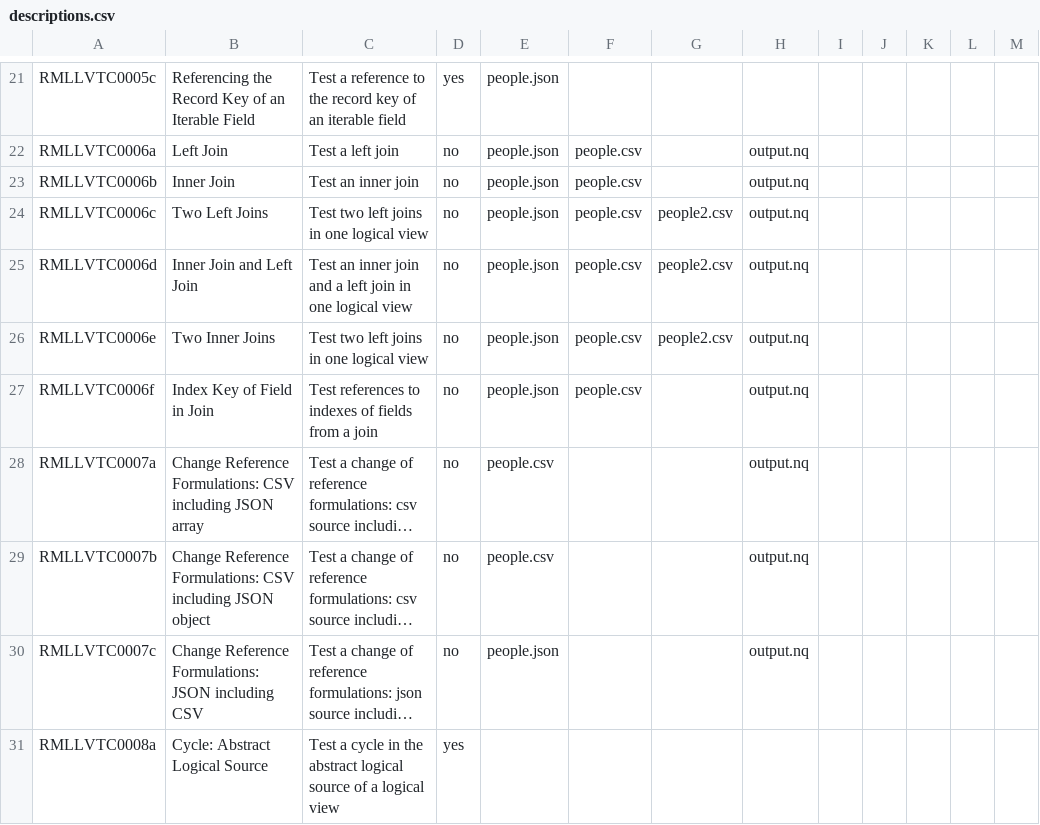
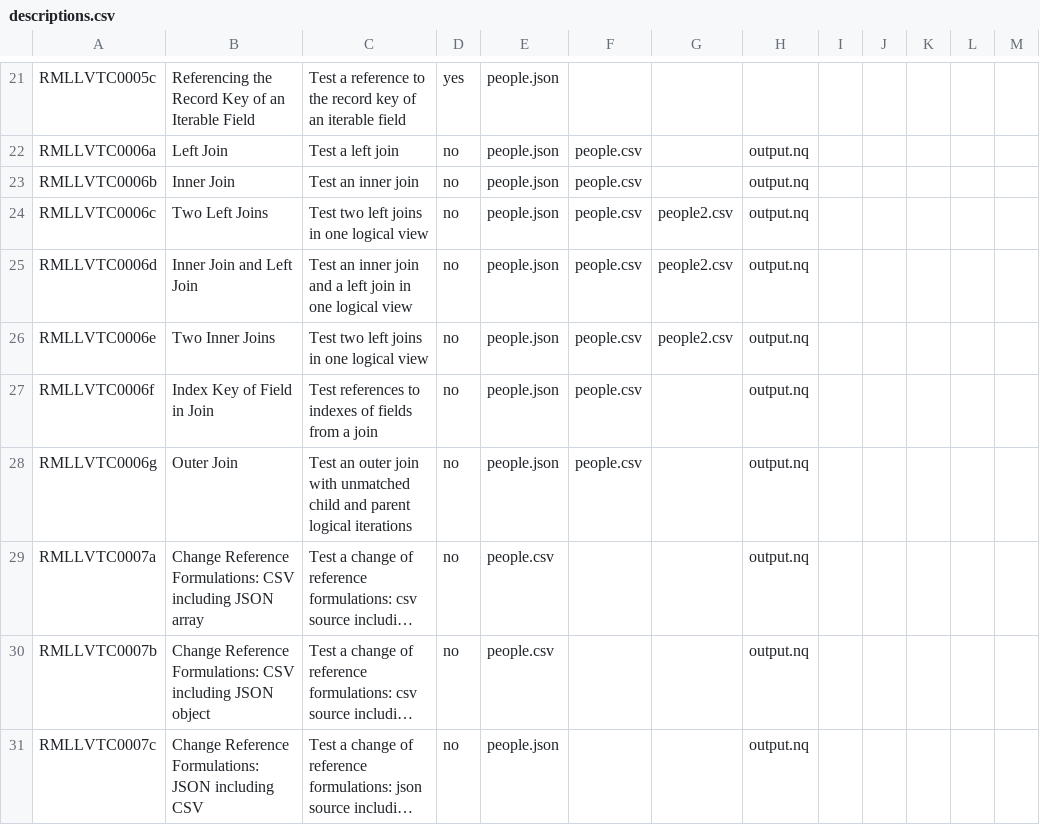
Before and after one commit to kg-construct/rml-lv, a CSV file: test-cases/descriptions.csv, drawn as a sheet; only a part is shown, gaps mark what is left out; the shorter side is filled out with more unchanged rows; long unchanged cells end in …; the diff names each change by its address in the sheet, - before the commit and + after, or states it on an @@ line.

```diff
--- a/test-cases/descriptions.csv
+++ b/test-cases/descriptions.csv
+row 28: RMLLVTC0006g | Outer Join | Test an outer join with unmatched child and parent logical iterations | no | people.json | people.csv |  | output.nq
```
Also changed, not shown: test-cases/metadata.csv, 23 other files.
